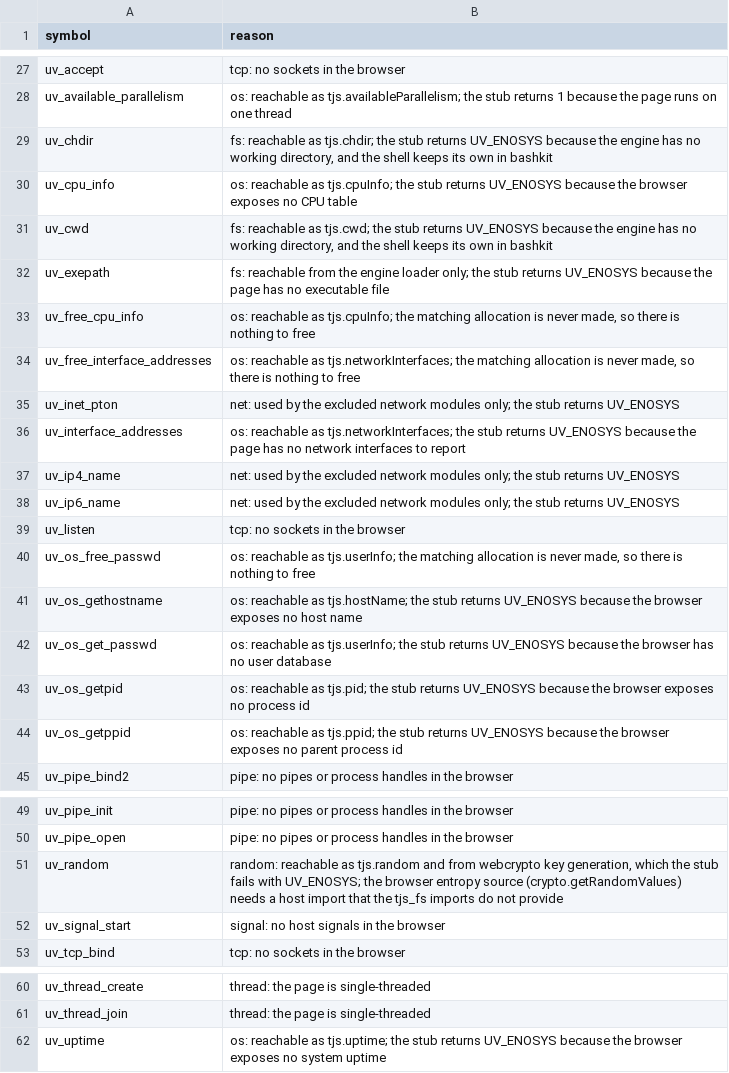
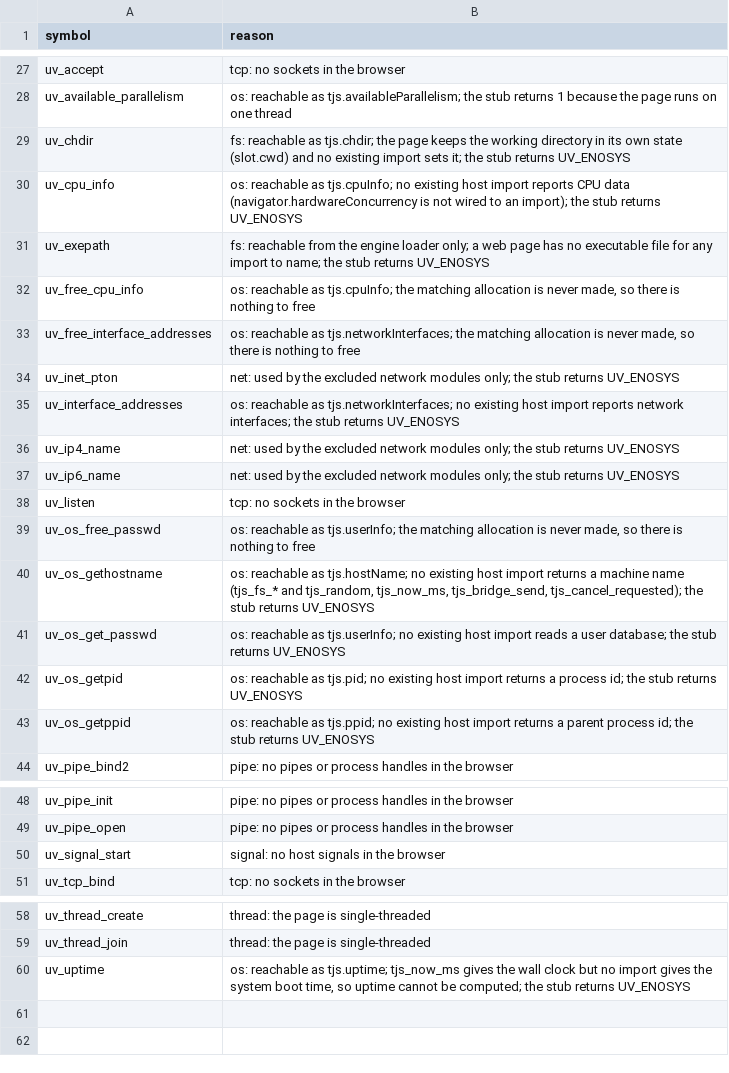
Before and after one commit to AnEntrypoint/thebird, a TSV file: scripts/txiki/stubs.tsv, drawn as a sheet; only a part is shown, gaps mark what is left out.

Commit message:
feat(txiki): uv_random over the browser entropy source and uv_cwd over the page directory

```diff
--- a/scripts/txiki/stubs.tsv
+++ b/scripts/txiki/stubs.tsv
@@ -28,6 +28,5 @@ uv_accept	tcp: no sockets in the browser
 uv_available_parallelism	os: reachable as tjs.availableParallelism; the stub returns 1 because the page runs on one thread
-uv_chdir	fs: reachable as tjs.chdir; the stub returns UV_ENOSYS because the engine has no working directory, and the shell keeps its own in bashkit
-uv_cpu_info	os: reachable as tjs.cpuInfo; the stub returns UV_ENOSYS because the browser exposes no CPU table
-uv_cwd	fs: reachable as tjs.cwd; the stub returns UV_ENOSYS because the engine has no working directory, and the shell keeps its own in bashkit
-uv_exepath	fs: reachable from the engine loader only; the stub returns UV_ENOSYS because the page has no executable file
+uv_chdir	fs: reachable as tjs.chdir; the page keeps the working directory in its own state (slot.cwd) and no existing import sets it; the stub returns UV_ENOSYS
+uv_cpu_info	os: reachable as tjs.cpuInfo; no existing host import reports CPU data (navigator.hardwareConcurrency is not wired to an import); the stub returns UV_ENOSYS
+uv_exepath	fs: reachable from the engine loader only; a web page has no executable file for any import to name; the stub returns UV_ENOSYS
 uv_free_cpu_info	os: reachable as tjs.cpuInfo; the matching allocation is never made, so there is nothing to free
@@ -35,3 +34,3 @@ uv_free_interface_addresses	os: reachable as tjs.networkInterfaces; the matching
 uv_inet_pton	net: used by the excluded network modules only; the stub returns UV_ENOSYS
-uv_interface_addresses	os: reachable as tjs.networkInterfaces; the stub returns UV_ENOSYS because the page has no network interfaces to report
+uv_interface_addresses	os: reachable as tjs.networkInterfaces; no existing host import reports network interfaces; the stub returns UV_ENOSYS
 uv_ip4_name	net: used by the excluded network modules only; the stub returns UV_ENOSYS
@@ -40,6 +39,6 @@ uv_listen	tcp: no sockets in the browser
 uv_os_free_passwd	os: reachable as tjs.userInfo; the matching allocation is never made, so there is nothing to free
-uv_os_gethostname	os: reachable as tjs.hostName; the stub returns UV_ENOSYS because the browser exposes no host name
-uv_os_get_passwd	os: reachable as tjs.userInfo; the stub returns UV_ENOSYS because the browser has no user database
-uv_os_getpid	os: reachable as tjs.pid; the stub returns UV_ENOSYS because the browser exposes no process id
-uv_os_getppid	os: reachable as tjs.ppid; the stub returns UV_ENOSYS because the browser exposes no parent process id
+uv_os_gethostname	os: reachable as tjs.hostName; no existing host import returns a machine name (tjs_fs_* and tjs_random, tjs_now_ms, tjs_bridge_send, tjs_cancel_requested); the stub returns UV_ENOSYS
+uv_os_get_passwd	os: reachable as tjs.userInfo; no existing host import reads a user database; the stub returns UV_ENOSYS
+uv_os_getpid	os: reachable as tjs.pid; no existing host import returns a process id; the stub returns UV_ENOSYS
+uv_os_getppid	os: reachable as tjs.ppid; no existing host import returns a parent process id; the stub returns UV_ENOSYS
 uv_pipe_bind2	pipe: no pipes or process handles in the browser
@@ -50,3 +49,2 @@ uv_pipe_init	pipe: no pipes or process handles in the browser
 uv_pipe_open	pipe: no pipes or process handles in the browser
-uv_random	random: reachable as tjs.random and from webcrypto key generation, which the stub fails with UV_ENOSYS; the browser entropy source (crypto.getRandomValues) needs a host import that the tjs_fs imports do not provide
 uv_signal_start	signal: no host signals in the browser
@@ -61,2 +59,2 @@ uv_thread_create	thread: the page is single-threaded
 uv_thread_join	thread: the page is single-threaded
-uv_uptime	os: reachable as tjs.uptime; the stub returns UV_ENOSYS because the browser exposes no system uptime
+uv_uptime	os: reachable as tjs.uptime; tjs_now_ms gives the wall clock but no import gives the system boot time, so uptime cannot be computed; the stub returns UV_ENOSYS
```
Also changed, not shown: 3 other files.
